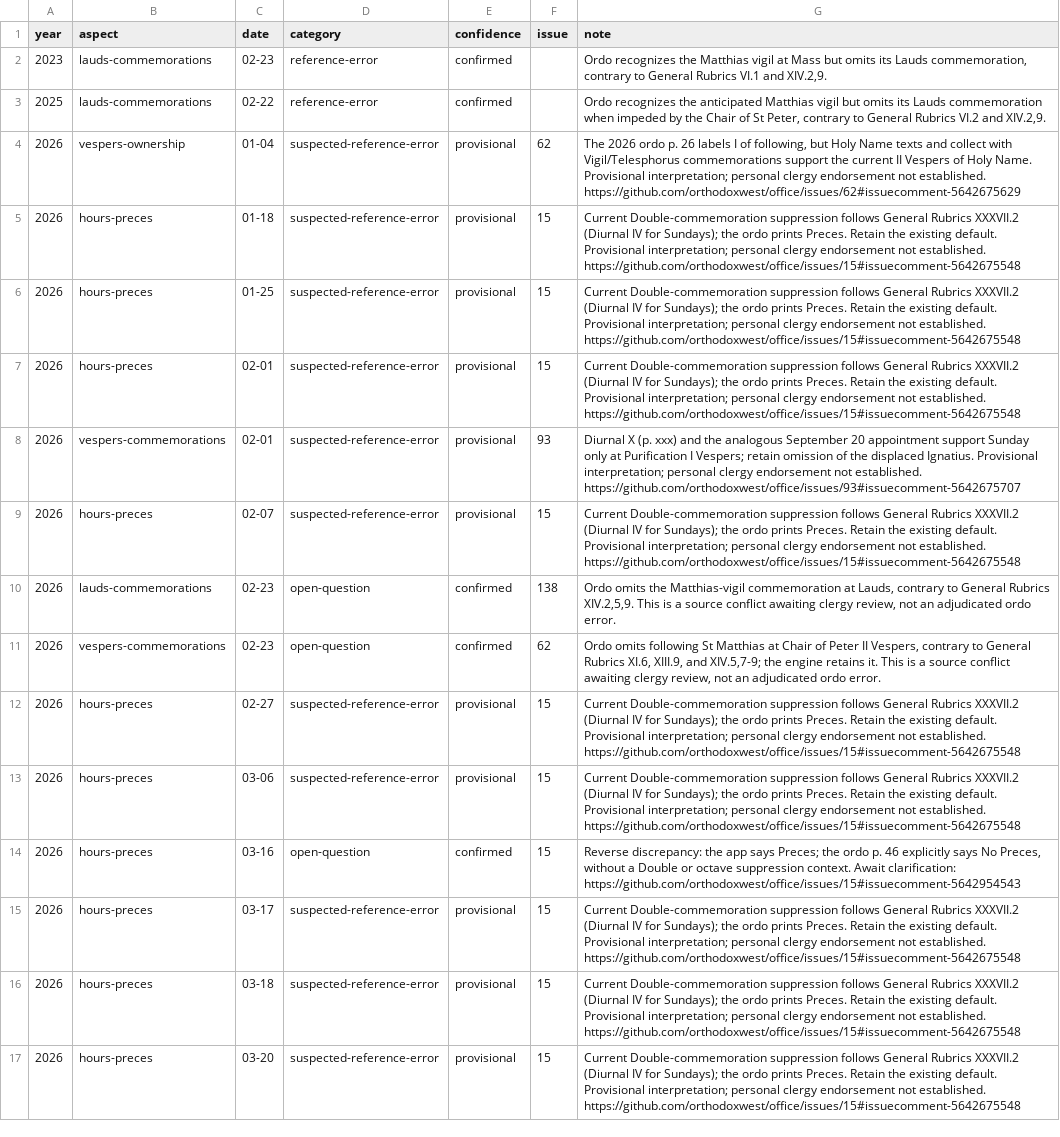
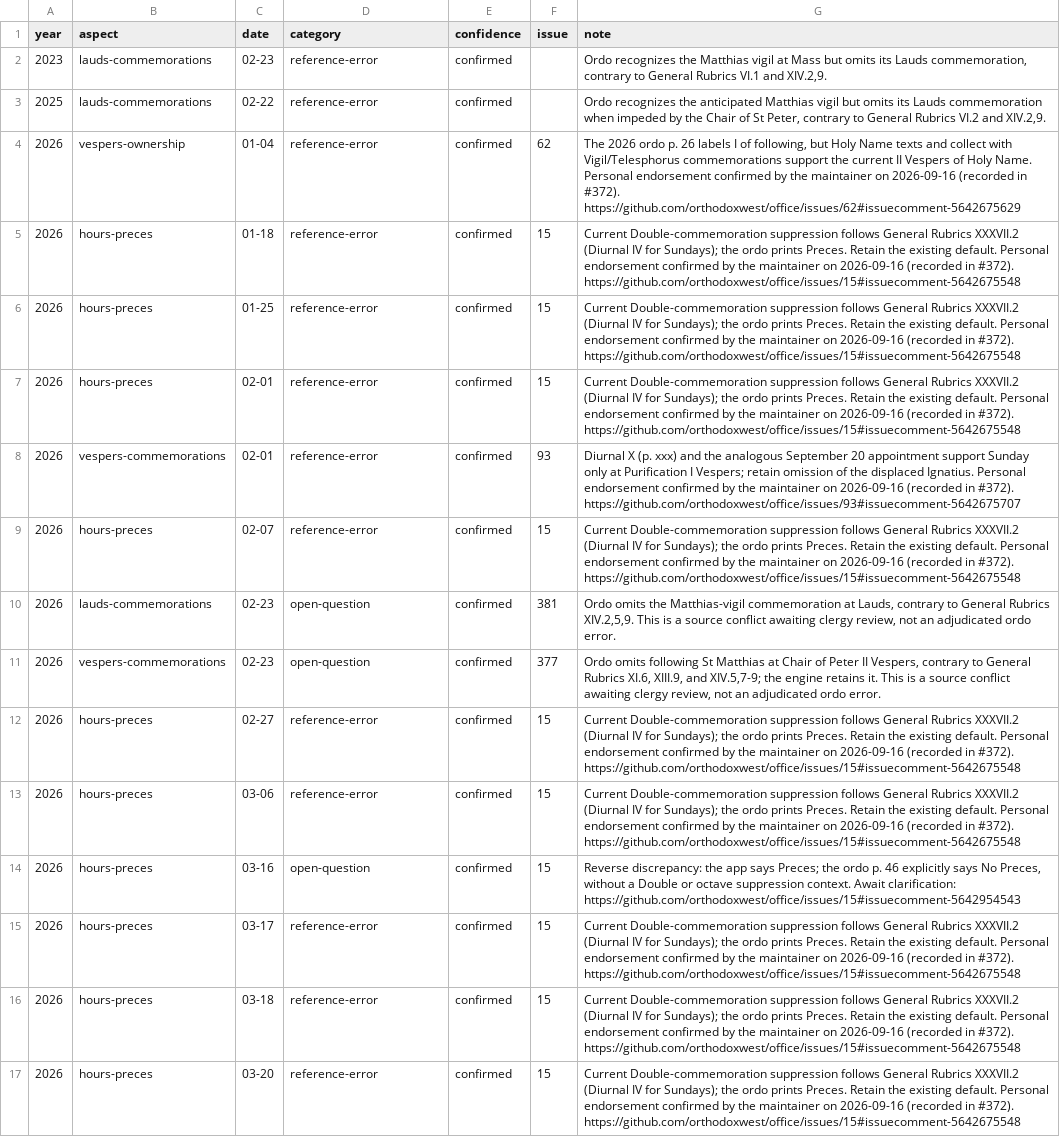
Before and after one commit to orthodoxwest/office, a CSV file: data/review/ordo-triage.csv, drawn as a sheet; only a part is shown; the diff covers the shown part only; the diff names each change by its address in the sheet, - before the commit and + after, or states it on an @@ line.

```diff
--- a/data/review/ordo-triage.csv
+++ b/data/review/ordo-triage.csv
-D4:D9 (category): suspected-reference-error
+D4:D9 (category): reference-error
-E4:E9 (confidence): provisional
+E4:E9 (confidence): confirmed
-G4 (note): …Holy Name. Provisional interpretation; personal clergy endorsement not established. https://github.com/orthodoxwest/office/issues/62#issuecomment-5642675629
+G4 (note): …Holy Name. Personal endorsement confirmed by the maintainer on 2026-09-16 (recorded in #372). https://github.com/orthodoxwest/office/issues/62#issuecomment-5642675629
-G5:G7 (note): …existing default. Provisional interpretation; personal clergy endorsement not established. https://github.com/orthodoxwest/office/issues/15#issuecomment-5642675548
+G5:G7 (note): …existing default. Personal endorsement confirmed by the maintainer on 2026-09-16 (recorded in #372). https://github.com/orthodoxwest/office/issues/15#issuecomment-5642675548
-G8 (note): …displaced Ignatius. Provisional interpretation; personal clergy endorsement not established. https://github.com/orthodoxwest/office/issues/93#issuecomment-5642675707
+G8 (note): …displaced Ignatius. Personal endorsement confirmed by the maintainer on 2026-09-16 (recorded in #372). https://github.com/orthodoxwest/office/issues/93#issuecomment-5642675707
-G9 (note): …existing default. Provisional interpretation; personal clergy endorsement not established. https://github.com/orthodoxwest/office/issues/15#issuecomment-5642675548
+G9 (note): …existing default. Personal endorsement confirmed by the maintainer on 2026-09-16 (recorded in #372). https://github.com/orthodoxwest/office/issues/15#issuecomment-5642675548
-F10 (issue): 138
+F10 (issue): 381
-F11 (issue): 62
+F11 (issue): 377
-D12:D13 (category): suspected-reference-error
+D12:D13 (category): reference-error
-E12:E13 (confidence): provisional
+E12:E13 (confidence): confirmed
-G12:G13 (note): …existing default. Provisional interpretation; personal clergy endorsement not established. https://github.com/orthodoxwest/office/issues/15#issuecomment-5642675548
+G12:G13 (note): …existing default. Personal endorsement confirmed by the maintainer on 2026-09-16 (recorded in #372). https://github.com/orthodoxwest/office/issues/15#issuecomment-5642675548
-D15:D17 (category): suspected-reference-error
+D15:D17 (category): reference-error
-E15:E17 (confidence): provisional
+E15:E17 (confidence): confirmed
-G15:G17 (note): …existing default. Provisional interpretation; personal clergy endorsement not established. https://github.com/orthodoxwest/office/issues/15#issuecomment-5642675548
+G15:G17 (note): …existing default. Personal endorsement confirmed by the maintainer on 2026-09-16 (recorded in #372). https://github.com/orthodoxwest/office/issues/15#issuecomment-5642675548
```
Also changed, not shown: 64 edited cells elsewhere in this file, data/review/repair-backlog.csv, 1 other file.
